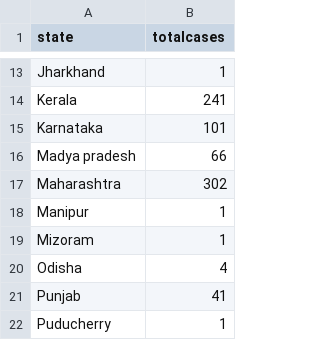
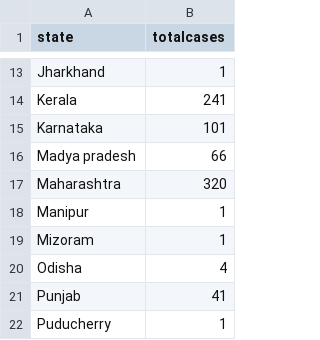
Before and after one commit to gurunatha/coronavirus, a CSV file: coronavirus_india.csv, drawn as a sheet; only a part is shown, gaps mark what is left out.

Commit message:
updated at 9.30 AM

```diff
--- a/coronavirus_india.csv
+++ b/coronavirus_india.csv
@@ -16,3 +16,3 @@ Karnataka,101
 Madya pradesh,66
-Maharashtra,302
+Maharashtra,320
 Manipur,1
```
